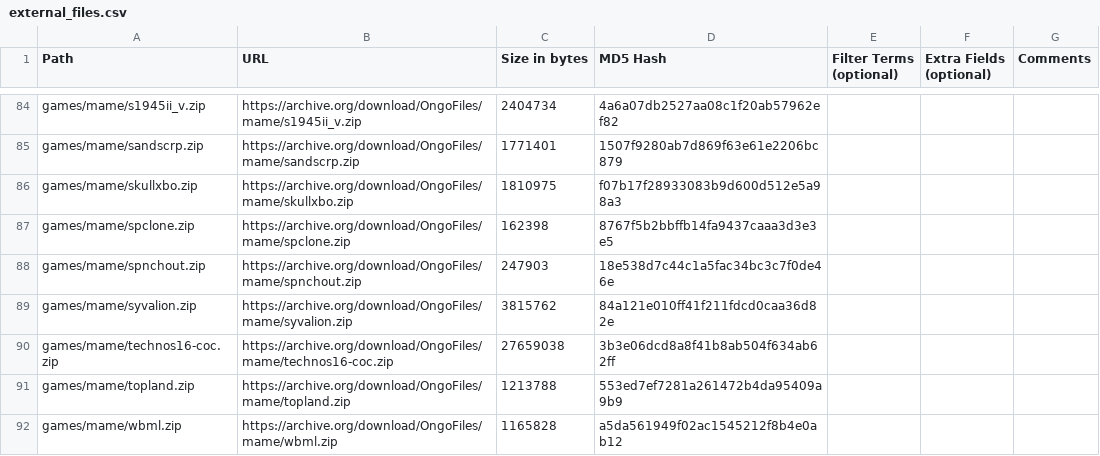
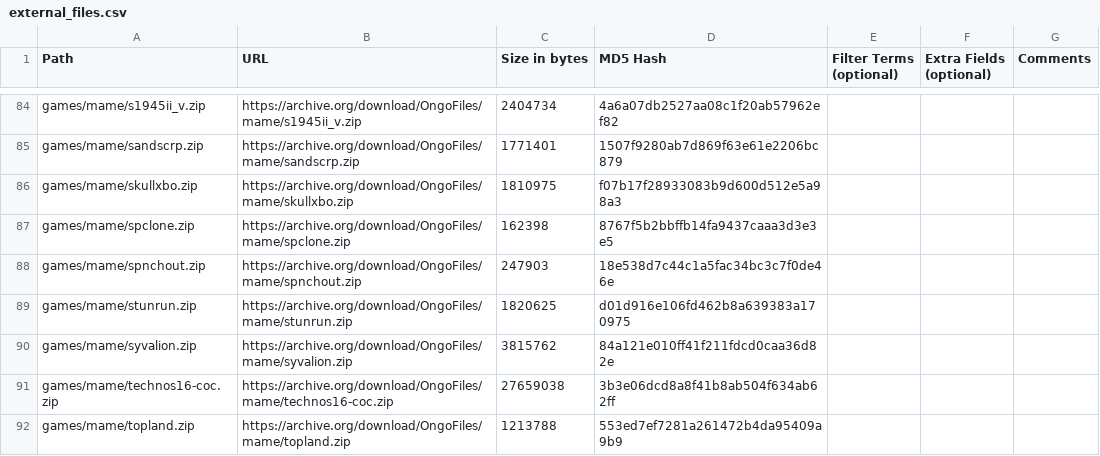
Before and after one commit to OngoGablogian/MiSTer_Ongo, a CSV file: external_files.csv, drawn as a sheet; only a part is shown, gaps mark what is left out; the shorter side is filled out with more unchanged rows; the diff names each change by its address in the sheet, - before the commit and + after, or states it on an @@ line.

```diff
--- a/external_files.csv
+++ b/external_files.csv
+row 89: games/mame/stunrun.zip | https://archive.org/download/OngoFiles/mame/stunrun.zip | 1820625 | d01d916e106fd462b8a639383a170975
```
Also changed, not shown: 3 other files.
